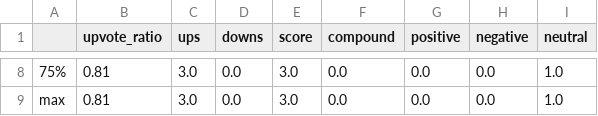
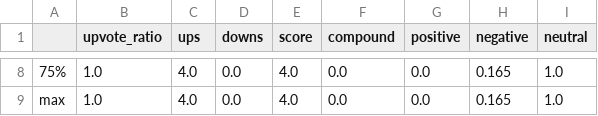
Before and after one commit to JTEELE/NLP-webscraping_InvestmentAlgo, a CSV file: Data/Functionality/Reddit/Reddit_terra.csv, drawn as a sheet; only a part is shown, gaps mark what is left out; the diff covers the shown part only; the diff names each change by its address in the sheet, - before the commit and + after, or states it on an @@ line.

```diff
--- a/Data/Functionality/Reddit/Reddit_terra.csv
+++ b/Data/Functionality/Reddit/Reddit_terra.csv
-B8:B9 (upvote_ratio): 0.81
+B8:B9 (upvote_ratio): 1.0
-C8:C9 (ups): 3.0
+C8:C9 (ups): 4.0
-E8:E9 (score): 3.0
+E8:E9 (score): 4.0
-H8:H9 (negative): 0.0
+H8:H9 (negative): 0.165
```
Also changed, not shown: 36 edited cells elsewhere in this file, Data/Functionality/Algo_Bot/CROUSD.csv, Data/Functionality/Algo_Bot/USTUSD.csv, 44 other files.
